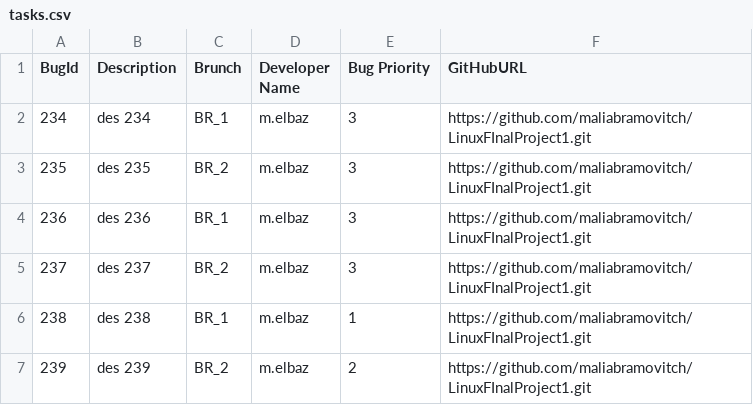
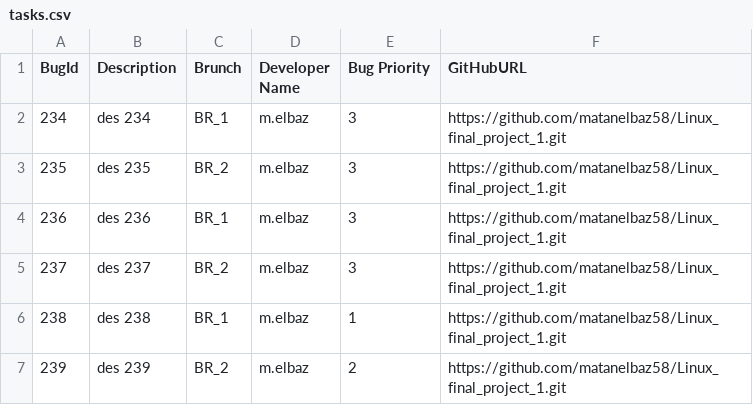
Before and after one commit to matanelbaz58/Linux_final_project_1, a CSV file: tasks.csv, drawn as a sheet.

Commit message:
234:2024-04-27 19:41:14:BR_1:m.elbaz:3:des 234

```diff
--- a/tasks.csv
+++ b/tasks.csv
@@ -1,7 +1,7 @@
 BugId,Description,Brunch,Developer Name,Bug Priority,GitHubURL
-234,des 234,BR_1,m.elbaz,3,https://github.com/maliabramovitch/LinuxFInalProject1.git
-"235			",des 235,BR_2,m.elbaz,3,https://github.com/maliabramovitch/LinuxFInalProject1.git
-"236	",des 236,BR_1,m.elbaz,3,https://github.com/maliabramovitch/LinuxFInalProject1.git
-237,des 237,BR_2,m.elbaz,3,https://github.com/maliabramovitch/LinuxFInalProject1.git
-"238			",des 238,BR_1,m.elbaz,1,https://github.com/maliabramovitch/LinuxFInalProject1.git
-"239			",des 239,BR_2,m.elbaz,2,https://github.com/maliabramovitch/LinuxFInalProject1.git
+234,des 234,BR_1,m.elbaz,3,https://github.com/matanelbaz58/Linux_final_project_1.git
+"235			",des 235,BR_2,m.elbaz,3,https://github.com/matanelbaz58/Linux_final_project_1.git
+"236	",des 236,BR_1,m.elbaz,3,https://github.com/matanelbaz58/Linux_final_project_1.git
+237,des 237,BR_2,m.elbaz,3,https://github.com/matanelbaz58/Linux_final_project_1.git
+"238			",des 238,BR_1,m.elbaz,1,https://github.com/matanelbaz58/Linux_final_project_1.git
+"239			",des 239,BR_2,m.elbaz,2,https://github.com/matanelbaz58/Linux_final_project_1.git
```
